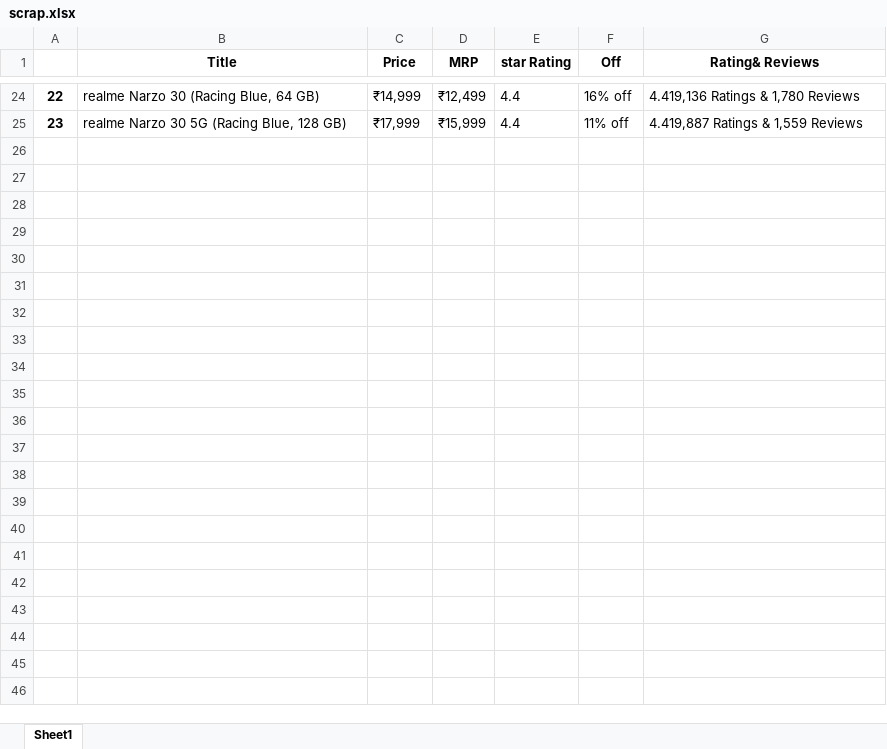
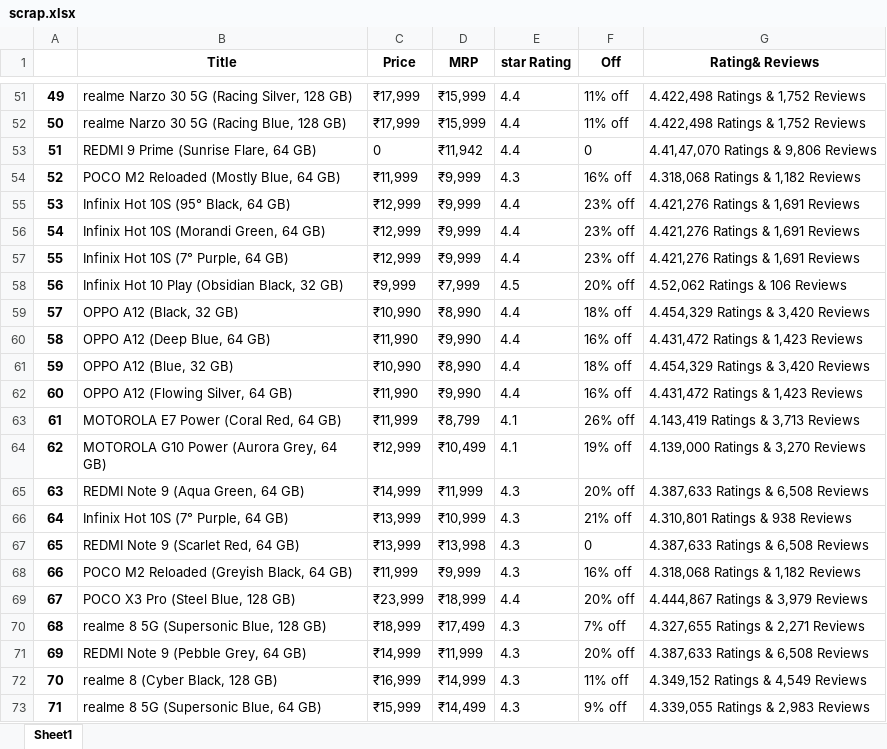
Before and after one commit to shivamjai17/College_Internship, an Excel workbook: 1app/scrap.xlsx, sheet Sheet1, drawn as a sheet; only a part is shown, gaps mark what is left out; values as stored, in another font and other column widths than the file's, no borders; addresses are those after the commit; the diff covers the shown part only; the diff names each change by its address in the sheet, - before the commit and + after, or states it on an @@ line.

```diff
--- a/1app/scrap.xlsx (sheet Sheet1)
+++ b/1app/scrap.xlsx (sheet Sheet1)
@@ column A renumbered between rows 11 and 52 @@
-B51 (Title): realme Narzo 30 (Racing Blue, 64 GB)
+B51 (Title): realme Narzo 30 5G (Racing Silver, 128 GB)
-C51 (Price): ₹14,999
+C51 (Price): ₹17,999
-D51 (MRP): ₹12,499
+D51 (MRP): ₹15,999
-F51 (Off): 16% off
+F51 (Off): 11% off
-G51 (Rating& Reviews): 4.419,136 Ratings & 1,780 Reviews
+G51 (Rating& Reviews): 4.422,498 Ratings & 1,752 Reviews
-G52 (Rating& Reviews): 4.419,887 Ratings & 1,559 Reviews
+G52 (Rating& Reviews): 4.422,498 Ratings & 1,752 Reviews
+row 53: 51 | REDMI 9 Prime (Sunrise Flare, 64 GB) | 0 | ₹11,942 | 4.4 | 0 | 4.41,47,070 Ratings & 9,806 Reviews
+row 54: 52 | POCO M2 Reloaded (Mostly Blue, 64 GB) | ₹11,999 | ₹9,999 | 4.3 | 16% off | 4.318,068 Ratings & 1,182 Reviews
+row 55: 53 | Infinix Hot 10S (95° Black, 64 GB) | ₹12,999 | ₹9,999 | 4.4 | 23% off | 4.421,276 Ratings & 1,691 Reviews
+row 56: 54 | Infinix Hot 10S (Morandi Green, 64 GB) | ₹12,999 | ₹9,999 | 4.4 | 23% off | 4.421,276 Ratings & 1,691 Reviews
+row 57: 55 | Infinix Hot 10S (7° Purple, 64 GB) | ₹12,999 | ₹9,999 | 4.4 | 23% off | 4.421,276 Ratings & 1,691 Reviews
+row 58: 56 | Infinix Hot 10 Play (Obsidian Black, 32 GB) | ₹9,999 | ₹7,999 | 4.5 | 20% off | 4.52,062 Ratings & 106 Reviews
+row 59: 57 | OPPO A12 (Black, 32 GB) | ₹10,990 | ₹8,990 | 4.4 | 18% off | 4.454,329 Ratings & 3,420 Reviews
+row 60: 58 | OPPO A12 (Deep Blue, 64 GB) | ₹11,990 | ₹9,990 | 4.4 | 16% off | 4.431,472 Ratings & 1,423 Reviews
+row 61: 59 | OPPO A12 (Blue, 32 GB) | ₹10,990 | ₹8,990 | 4.4 | 18% off | 4.454,329 Ratings & 3,420 Reviews
+row 62: 60 | OPPO A12 (Flowing Silver, 64 GB) | ₹11,990 | ₹9,990 | 4.4 | 16% off | 4.431,472 Ratings & 1,423 Reviews
+row 63: 61 | MOTOROLA E7 Power (Coral Red, 64 GB) | ₹11,999 | ₹8,799 | 4.1 | 26% off | 4.143,419 Ratings & 3,713 Reviews
+row 64: 62 | MOTOROLA G10 Power (Aurora Grey, 64 GB) | ₹12,999 | ₹10,499 | 4.1 | 19% off | 4.139,000 Ratings & 3,270 Reviews
+row 65: 63 | REDMI Note 9 (Aqua Green, 64 GB) | ₹14,999 | ₹11,999 | 4.3 | 20% off | 4.387,633 Ratings & 6,508 Reviews
+row 66: 64 | Infinix Hot 10S (7° Purple, 64 GB) | ₹13,999 | ₹10,999 | 4.3 | 21% off | 4.310,801 Ratings & 938 Reviews
+row 67: 65 | REDMI Note 9 (Scarlet Red, 64 GB) | ₹13,999 | ₹13,998 | 4.3 | 0 | 4.387,633 Ratings & 6,508 Reviews
+row 68: 66 | POCO M2 Reloaded (Greyish Black, 64 GB) | ₹11,999 | ₹9,999 | 4.3 | 16% off | 4.318,068 Ratings & 1,182 Reviews
+row 69: 67 | POCO X3 Pro (Steel Blue, 128 GB) | ₹23,999 | ₹18,999 | 4.4 | 20% off | 4.444,867 Ratings & 3,979 Reviews
+row 70: 68 | realme 8 5G (Supersonic Blue, 128 GB) | ₹18,999 | ₹17,499 | 4.3 | 7% off | 4.327,655 Ratings & 2,271 Reviews
+row 71: 69 | REDMI Note 9 (Pebble Grey, 64 GB) | ₹14,999 | ₹11,999 | 4.3 | 20% off | 4.387,633 Ratings & 6,508 Reviews
+row 72: 70 | realme 8 (Cyber Black, 128 GB) | ₹16,999 | ₹14,999 | 4.3 | 11% off | 4.349,152 Ratings & 4,549 Reviews
+row 73: 71 | realme 8 5G (Supersonic Blue, 64 GB) | ₹15,999 | ₹14,499 | 4.3 | 9% off | 4.339,055 Ratings & 2,983 Reviews
```
Also changed, not shown: 33 added rows, 6 removed rows and 39 edited cells elsewhere in this sheet, 1app/scrap3.xlsx, 3 other files.
